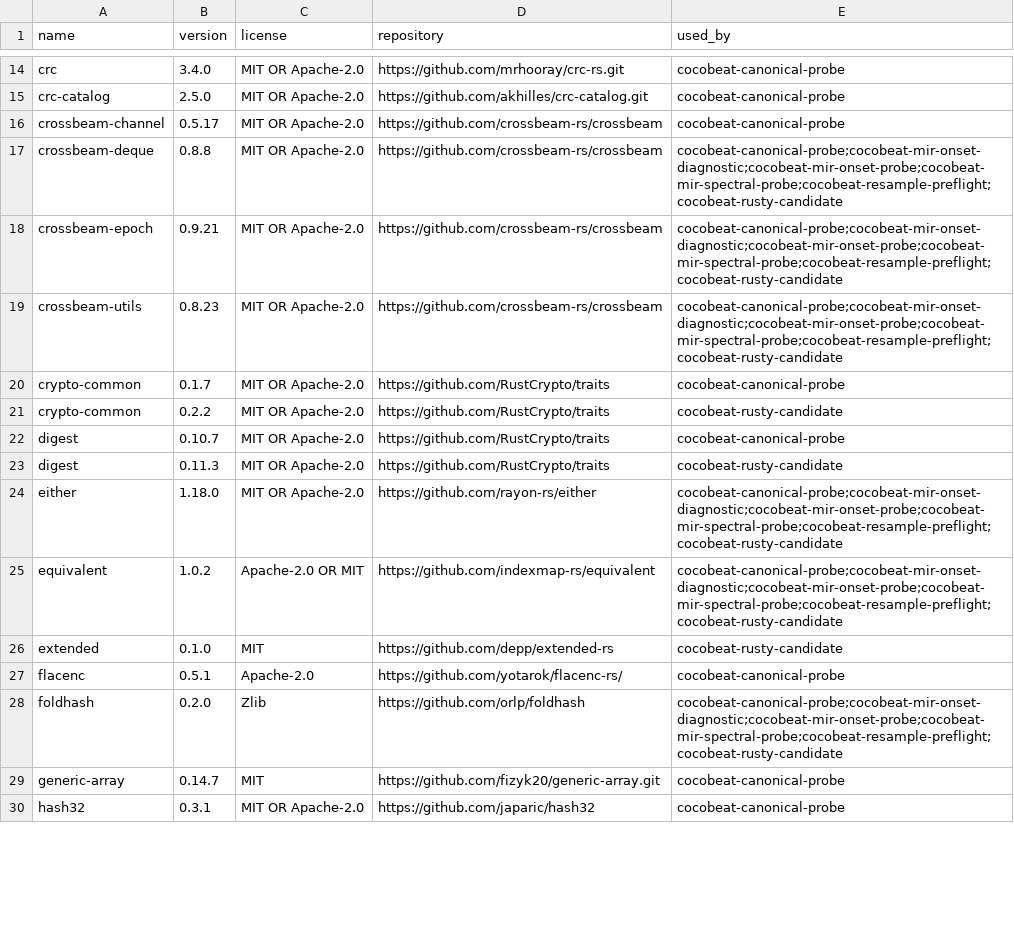
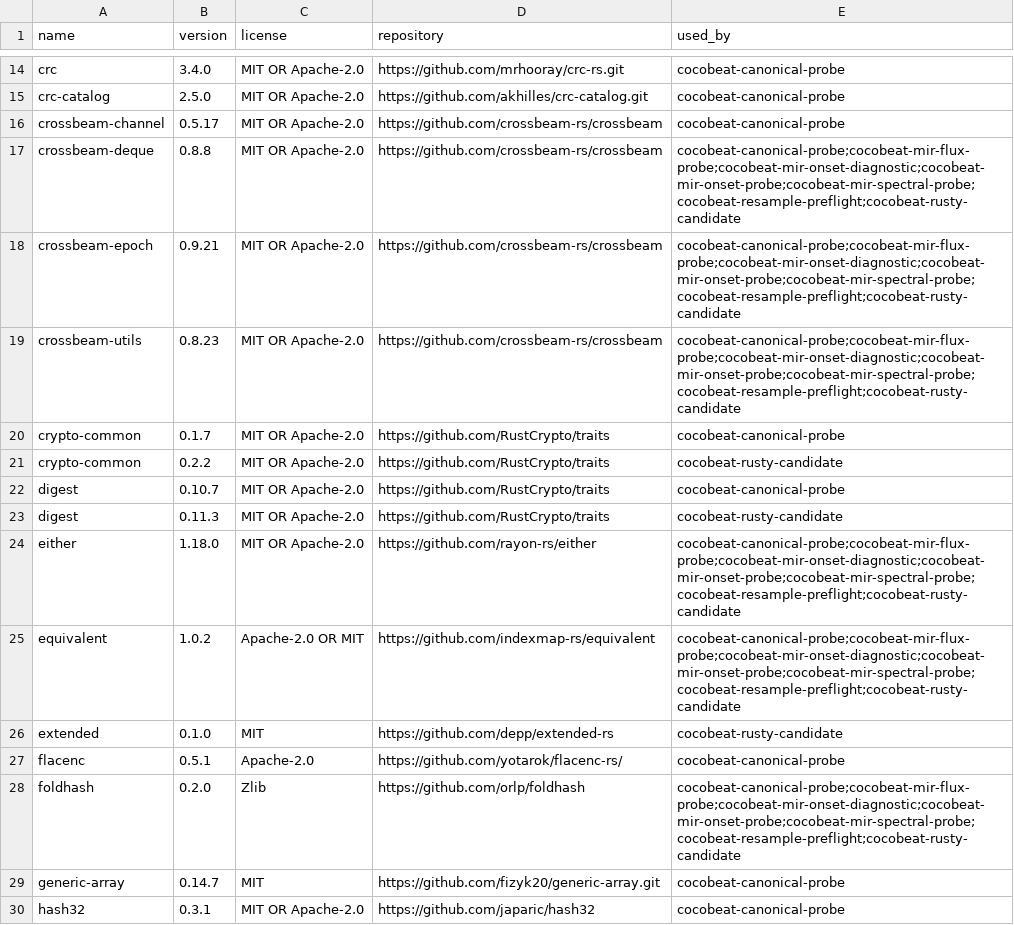
Before and after one commit to Xarth-Mai/CoCoBeat, a CSV file: licenses/CANONICAL_PROBE_DEPENDENCIES.csv, drawn as a sheet; only a part is shown, gaps mark what is left out; the diff covers the shown part only.

```diff
--- a/licenses/CANONICAL_PROBE_DEPENDENCIES.csv
+++ b/licenses/CANONICAL_PROBE_DEPENDENCIES.csv
@@ -16,5 +16,5 @@ crc-catalog,2.5.0,MIT OR Apache-2.0,https://github.com/akhilles/crc-catalog.git,
 crossbeam-channel,0.5.17,MIT OR Apache-2.0,https://github.com/crossbeam-rs/crossbeam,cocobeat-canonical-probe
-crossbeam-deque,0.8.8,MIT OR Apache-2.0,https://github.com/crossbeam-rs/crossbeam,cocobeat-canonical-probe;cocobeat-mir-onset-diagnostic;cocobeat-mir-onset-probe;cocobeat-mir-spectral-probe;cocobeat-resample-preflight;cocobeat-rusty-candidate
-crossbeam-epoch,0.9.21,MIT OR Apache-2.0,https://github.com/crossbeam-rs/crossbeam,cocobeat-canonical-probe;cocobeat-mir-onset-diagnostic;cocobeat-mir-onset-probe;cocobeat-mir-spectral-probe;cocobeat-resample-preflight;cocobeat-rusty-candidate
-crossbeam-utils,0.8.23,MIT OR Apache-2.0,https://github.com/crossbeam-rs/crossbeam,cocobeat-canonical-probe;cocobeat-mir-onset-diagnostic;cocobeat-mir-onset-probe;cocobeat-mir-spectral-probe;cocobeat-resample-preflight;cocobeat-rusty-candidate
+crossbeam-deque,0.8.8,MIT OR Apache-2.0,https://github.com/crossbeam-rs/crossbeam,cocobeat-canonical-probe;cocobeat-mir-flux-probe;cocobeat-mir-onset-diagnostic;cocobeat-mir-onset-probe;cocobeat-mir-spectral-probe;cocobeat-resample-preflight;cocobeat-rusty-candidate
+crossbeam-epoch,0.9.21,MIT OR Apache-2.0,https://github.com/crossbeam-rs/crossbeam,cocobeat-canonical-probe;cocobeat-mir-flux-probe;cocobeat-mir-onset-diagnostic;cocobeat-mir-onset-probe;cocobeat-mir-spectral-probe;cocobeat-resample-preflight;cocobeat-rusty-candidate
+crossbeam-utils,0.8.23,MIT OR Apache-2.0,https://github.com/crossbeam-rs/crossbeam,cocobeat-canonical-probe;cocobeat-mir-flux-probe;cocobeat-mir-onset-diagnostic;cocobeat-mir-onset-probe;cocobeat-mir-spectral-probe;cocobeat-resample-preflight;cocobeat-rusty-candidate
 crypto-common,0.1.7,MIT OR Apache-2.0,https://github.com/RustCrypto/traits,cocobeat-canonical-probe
@@ -23,7 +23,7 @@ digest,0.10.7,MIT OR Apache-2.0,https://github.com/RustCrypto/traits,cocobeat-ca
 digest,0.11.3,MIT OR Apache-2.0,https://github.com/RustCrypto/traits,cocobeat-rusty-candidate
-either,1.18.0,MIT OR Apache-2.0,https://github.com/rayon-rs/either,cocobeat-canonical-probe;cocobeat-mir-onset-diagnostic;cocobeat-mir-onset-probe;cocobeat-mir-spectral-probe;cocobeat-resample-preflight;cocobeat-rusty-candidate
-equivalent,1.0.2,Apache-2.0 OR MIT,https://github.com/indexmap-rs/equivalent,cocobeat-canonical-probe;cocobeat-mir-onset-diagnostic;cocobeat-mir-onset-probe;cocobeat-mir-spectral-probe;cocobeat-resample-preflight;cocobeat-rusty-candidate
+either,1.18.0,MIT OR Apache-2.0,https://github.com/rayon-rs/either,cocobeat-canonical-probe;cocobeat-mir-flux-probe;cocobeat-mir-onset-diagnostic;cocobeat-mir-onset-probe;cocobeat-mir-spectral-probe;cocobeat-resample-preflight;cocobeat-rusty-candidate
+equivalent,1.0.2,Apache-2.0 OR MIT,https://github.com/indexmap-rs/equivalent,cocobeat-canonical-probe;cocobeat-mir-flux-probe;cocobeat-mir-onset-diagnostic;cocobeat-mir-onset-probe;cocobeat-mir-spectral-probe;cocobeat-resample-preflight;cocobeat-rusty-candidate
 extended,0.1.0,MIT,https://github.com/depp/extended-rs,cocobeat-rusty-candidate
 flacenc,0.5.1,Apache-2.0,https://github.com/yotarok/flacenc-rs/,cocobeat-canonical-probe
-foldhash,0.2.0,Zlib,https://github.com/orlp/foldhash,cocobeat-canonical-probe;cocobeat-mir-onset-diagnostic;cocobeat-mir-onset-probe;cocobeat-mir-spectral-probe;cocobeat-resample-preflight;cocobeat-rusty-candidate
+foldhash,0.2.0,Zlib,https://github.com/orlp/foldhash,cocobeat-canonical-probe;cocobeat-mir-flux-probe;cocobeat-mir-onset-diagnostic;cocobeat-mir-onset-probe;cocobeat-mir-spectral-probe;cocobeat-resample-preflight;cocobeat-rusty-candidate
 generic-array,0.14.7,MIT,https://github.com/fizyk20/generic-array.git,cocobeat-canonical-probe
```
Also changed, not shown: 31 edited cells elsewhere in this file, licenses/ASSET_PROVENANCE.csv, 29 other files.
